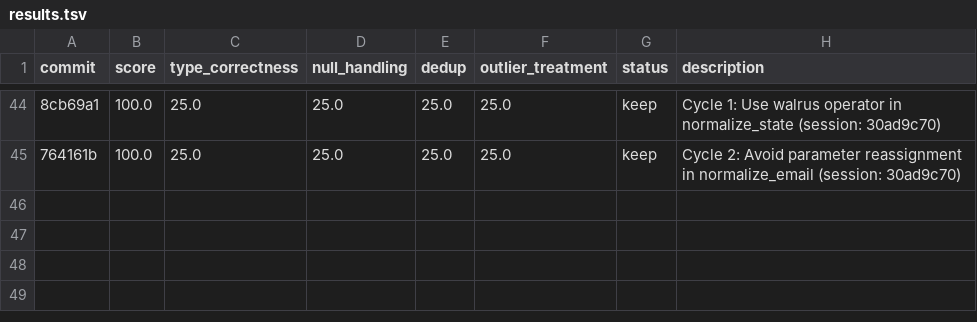
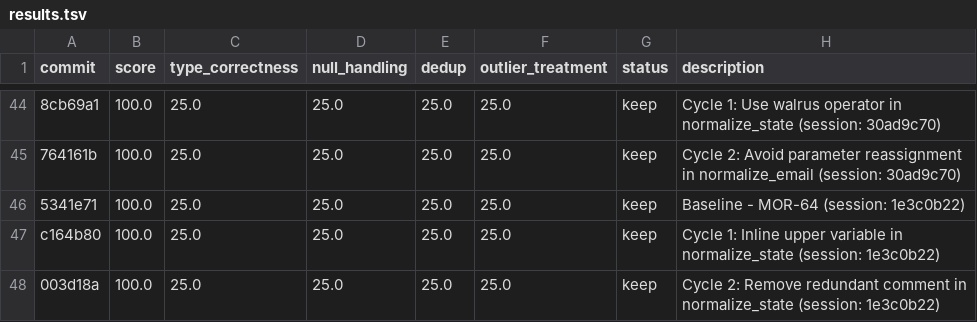
Before and after one commit to bmaguiraz/autoresearcher, a TSV file: experiments/03-data-cleaning/results.tsv, drawn as a sheet; only a part is shown, gaps mark what is left out; the diff names each change by its address in the sheet, - before the commit and + after, or states it on an @@ line.

```diff
--- a/experiments/03-data-cleaning/results.tsv
+++ b/experiments/03-data-cleaning/results.tsv
+row 46: 5341e71 | 100.0 | 25.0 | 25.0 | 25.0 | 25.0 | keep | Baseline - MOR-64 (session: 1e3c0b22)
+row 47: c164b80 | 100.0 | 25.0 | 25.0 | 25.0 | 25.0 | keep | Cycle 1: Inline upper variable in normalize_state (session: 1e3c0b22)
+row 48: 003d18a | 100.0 | 25.0 | 25.0 | 25.0 | 25.0 | keep | Cycle 2: Remove redundant comment in normalize_state (session: 1e3c0b22)
```
Also changed, not shown: 1 other file.
